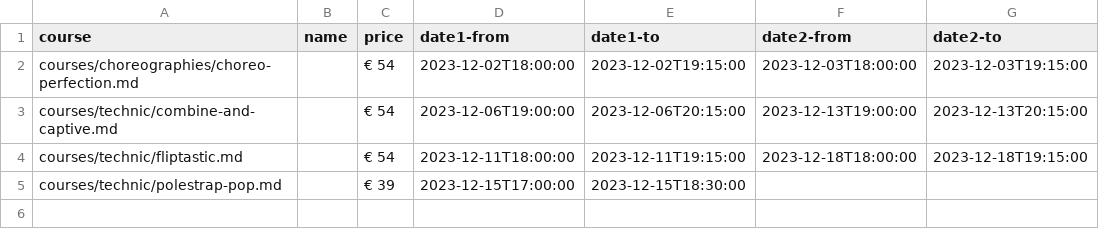
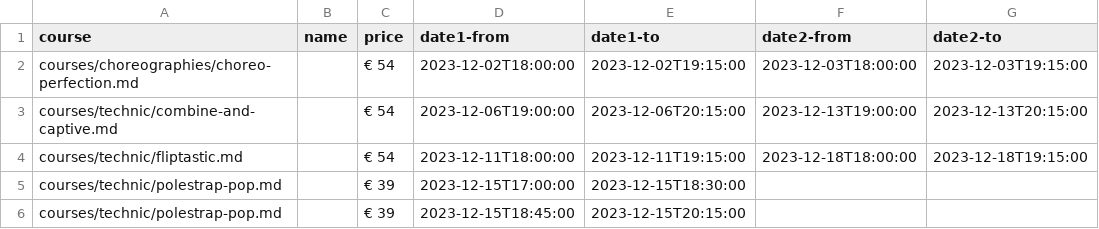
Before and after one commit to ivypoledance/ivypoledance.github.io, a CSV file: coursedates.csv, drawn as a sheet; the diff names each change by its address in the sheet, - before the commit and + after, or states it on an @@ line.

Commit message:
Update coursedates.csv

```diff
--- a/coursedates.csv
+++ b/coursedates.csv
+row 6: courses/technic/polestrap-pop.md |  | € 39 | 2023-12-15T18:45:00 | 2023-12-15T20:15:00
```
